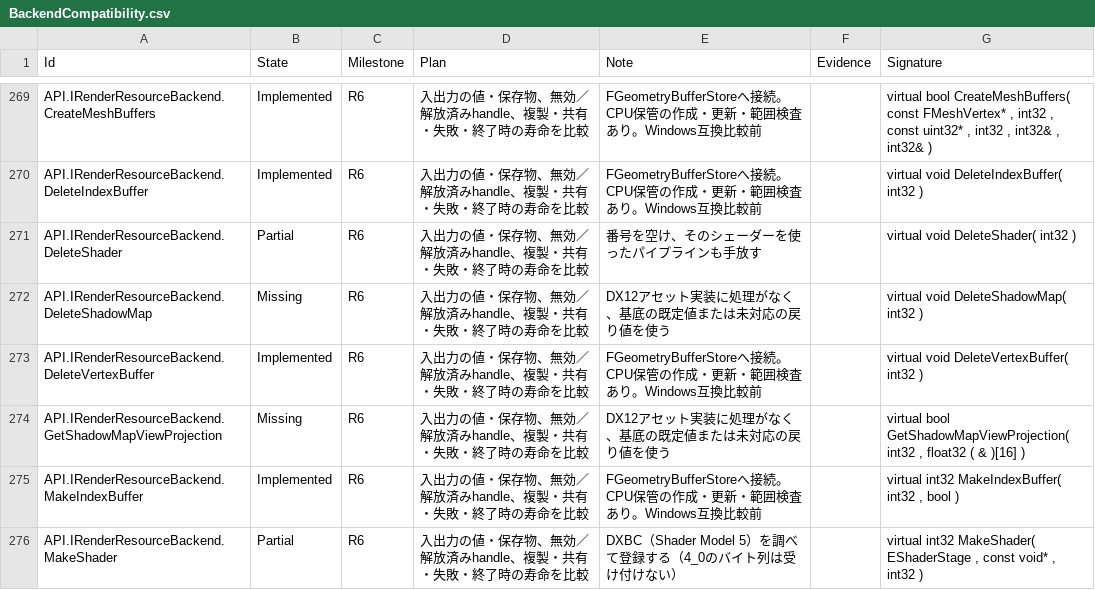
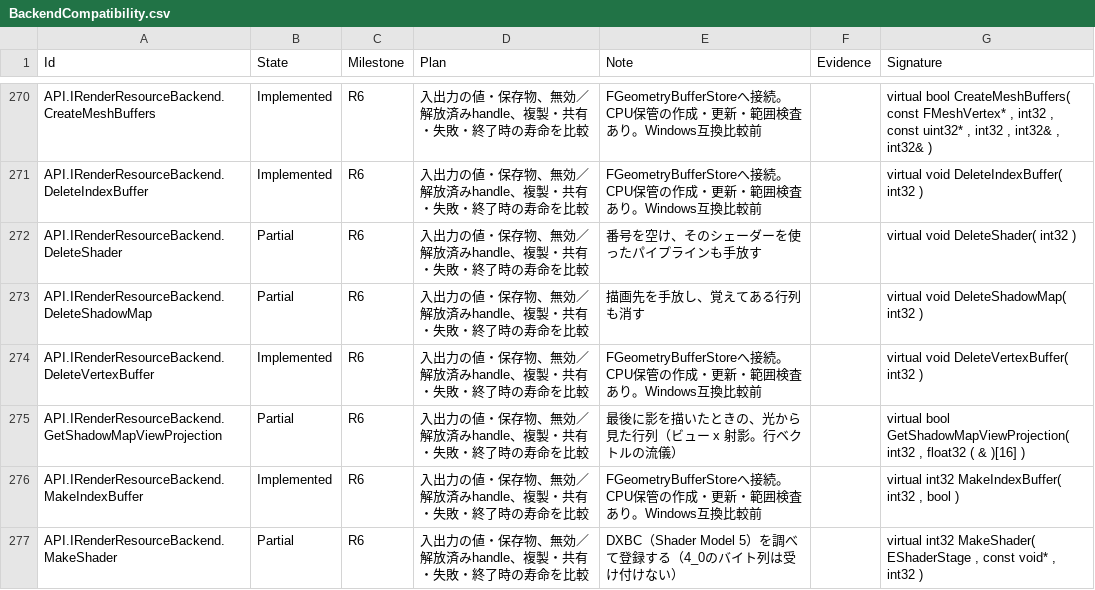
Before and after one commit to mynameisGaku/mazigatiDX, a CSV file: Docs/BackendCompatibility.csv, drawn as a sheet; only a part is shown, gaps mark what is left out; the diff covers the shown part only.

```diff
--- a/Docs/BackendCompatibility.csv
+++ b/Docs/BackendCompatibility.csv
@@ -271,5 +272,5 @@
 "API.IRenderResourceBackend.DeleteShader","Partial","R6","入出力の値・保存物、無効／解放済みhandle、複製・共有・失敗・終了時の寿命を比較","番号を空け、そのシェーダーを使ったパイプラインも手放す","","virtual void DeleteShader( int32 )"
-"API.IRenderResourceBackend.DeleteShadowMap","Missing","R6","入出力の値・保存物、無効／解放済みhandle、複製・共有・失敗・終了時の寿命を比較","DX12アセット実装に処理がなく、基底の既定値または未対応の戻り値を使う","","virtual void DeleteShadowMap( int32 )"
+"API.IRenderResourceBackend.DeleteShadowMap","Partial","R6","入出力の値・保存物、無効／解放済みhandle、複製・共有・失敗・終了時の寿命を比較","描画先を手放し、覚えてある行列も消す","","virtual void DeleteShadowMap( int32 )"
 "API.IRenderResourceBackend.DeleteVertexBuffer","Implemented","R6","入出力の値・保存物、無効／解放済みhandle、複製・共有・失敗・終了時の寿命を比較","FGeometryBufferStoreへ接続。CPU保管の作成・更新・範囲検査あり。Windows互換比較前","","virtual void DeleteVertexBuffer( int32 )"
-"API.IRenderResourceBackend.GetShadowMapViewProjection","Missing","R6","入出力の値・保存物、無効／解放済みhandle、複製・共有・失敗・終了時の寿命を比較","DX12アセット実装に処理がなく、基底の既定値または未対応の戻り値を使う","","virtual bool GetShadowMapViewProjection( int32 , float32 ( & )[16] )"
+"API.IRenderResourceBackend.GetShadowMapViewProjection","Partial","R6","入出力の値・保存物、無効／解放済みhandle、複製・共有・失敗・終了時の寿命を比較","最後に影を描いたときの、光から見た行列（ビュー x 射影。行ベクトルの流儀）","","virtual bool GetShadowMapViewProjection( int32 , float32 ( & )[16] )"
 "API.IRenderResourceBackend.MakeIndexBuffer","Implemented","R6","入出力の値・保存物、無効／解放済みhandle、複製・共有・失敗・終了時の寿命を比較","FGeometryBufferStoreへ接続。CPU保管の作成・更新・範囲検査あり。Windows互換比較前","","virtual int32 MakeIndexBuffer( int32 , bool )"
```
Also changed, not shown: 3 added rows and 10 edited cells elsewhere in this file, 22 other files.
